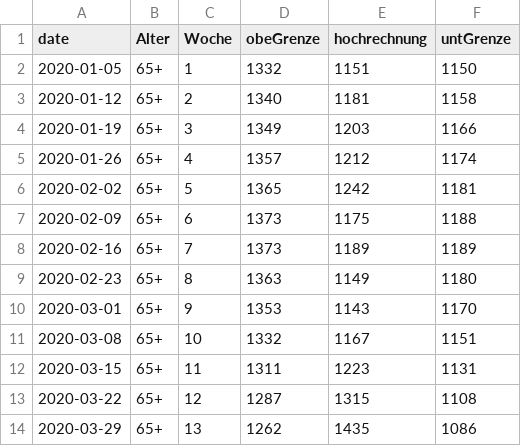
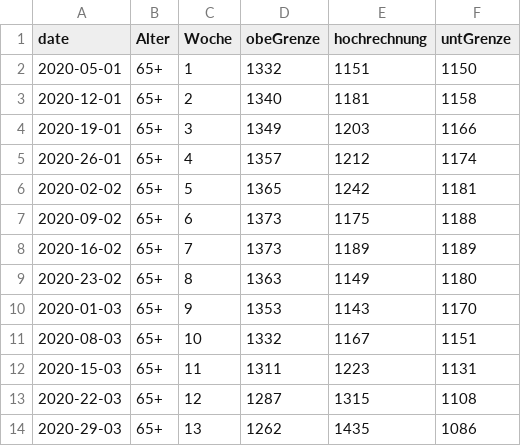
Before and after one commit to pnwscm60/pnwscm60.github.io, a CSV file: data/chdeath.csv, drawn as a sheet.

Commit message:
Update chdeath.csv

```diff
--- a/data/chdeath.csv
+++ b/data/chdeath.csv
@@ -1,14 +1,14 @@
 date,Alter,Woche,obeGrenze,hochrechnung,untGrenze
-2020-01-05,65+,1,1332,1151,1150
-2020-01-12,65+,2,1340,1181,1158
-2020-01-19,65+,3,1349,1203,1166
-2020-01-26,65+,4,1357,1212,1174
+2020-05-01,65+,1,1332,1151,1150
+2020-12-01,65+,2,1340,1181,1158
+2020-19-01,65+,3,1349,1203,1166
+2020-26-01,65+,4,1357,1212,1174
 2020-02-02,65+,5,1365,1242,1181
-2020-02-09,65+,6,1373,1175,1188
-2020-02-16,65+,7,1373,1189,1189
-2020-02-23,65+,8,1363,1149,1180
-2020-03-01,65+,9,1353,1143,1170
-2020-03-08,65+,10,1332,1167,1151
-2020-03-15,65+,11,1311,1223,1131
-2020-03-22,65+,12,1287,1315,1108
-2020-03-29,65+,13,1262,1435,1086
+2020-09-02,65+,6,1373,1175,1188
+2020-16-02,65+,7,1373,1189,1189
+2020-23-02,65+,8,1363,1149,1180
+2020-01-03,65+,9,1353,1143,1170
+2020-08-03,65+,10,1332,1167,1151
+2020-15-03,65+,11,1311,1223,1131
+2020-22-03,65+,12,1287,1315,1108
+2020-29-03,65+,13,1262,1435,1086
```
